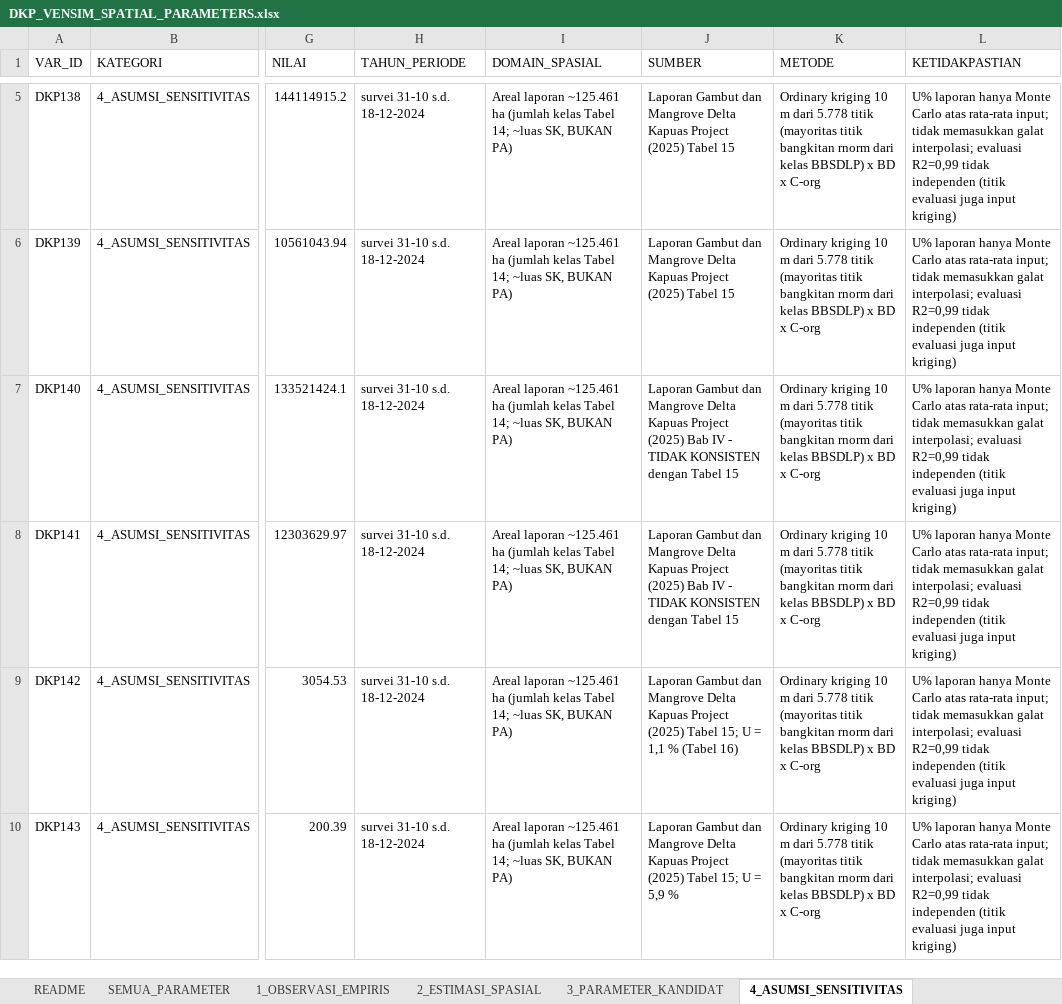
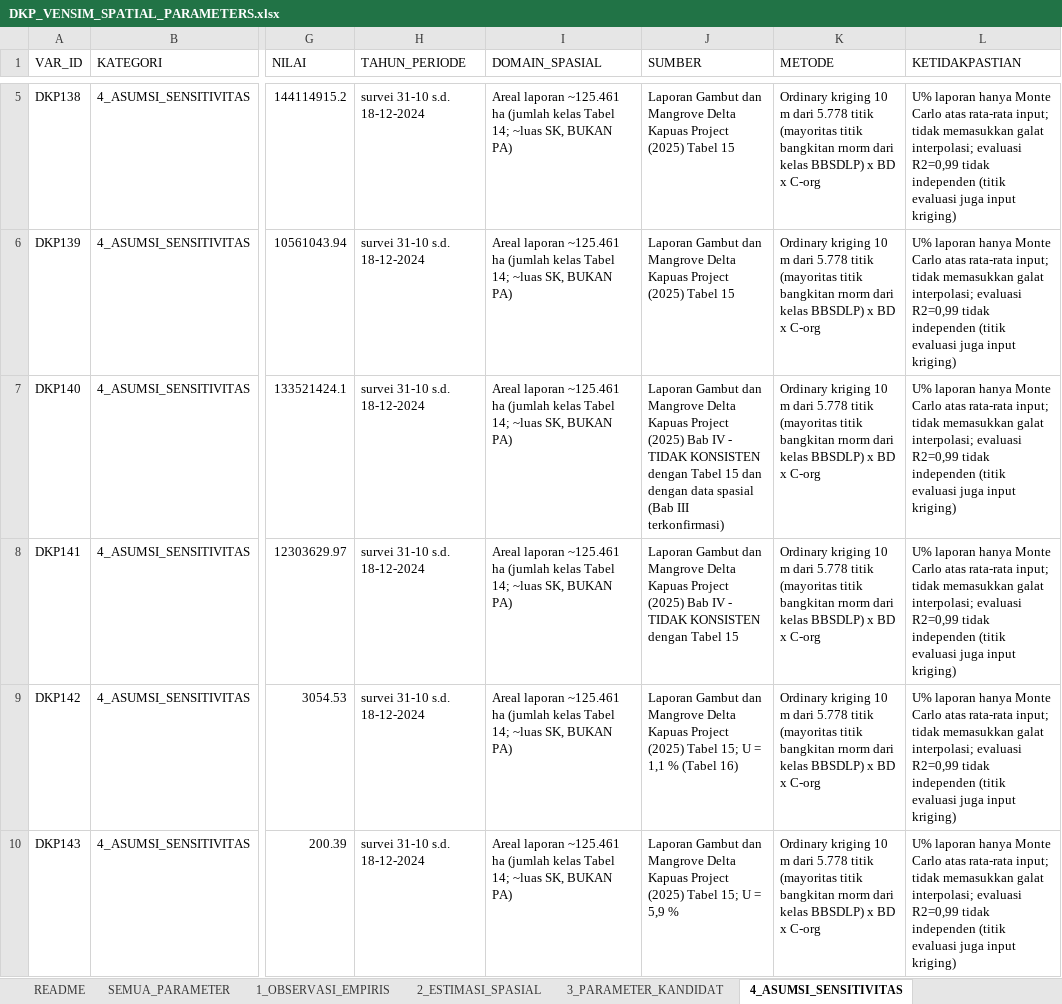
Before and after one commit to revoliaaa/revi, an Excel workbook: delta-kapuas-gis/08_FINAL_FOR_VENSIM/03_VENSIM_INPUT/DKP_VENSIM_SPATIAL_PARAMETERS.xlsx, sheet 4_ASUMSI_SENSITIVITAS, drawn as a sheet; only a part is shown, gaps mark what is left out; values as stored, in another font and other column widths than the file's, no borders; the diff covers the shown part only; the diff names each change by its address in the sheet, - before the commit and + after, or states it on an @@ line.

```diff
--- a/delta-kapuas-gis/08_FINAL_FOR_VENSIM/03_VENSIM_INPUT/DKP_VENSIM_SPATIAL_PARAMETERS.xlsx (sheet 4_ASUMSI_SENSITIVITAS)
+++ b/delta-kapuas-gis/08_FINAL_FOR_VENSIM/03_VENSIM_INPUT/DKP_VENSIM_SPATIAL_PARAMETERS.xlsx (sheet 4_ASUMSI_SENSITIVITAS)
-J7 (SUMBER): …Tabel 15
+J7 (SUMBER): …Tabel 15 dan dengan data spasial (Bab III terkonfirmasi)
```
Also changed, not shown: 8 added rows, 1 removed row and 1 edited cell elsewhere in this sheet, sheet SEMUA_PARAMETER, sheet 2_ESTIMASI_SPASIAL, sheet PER_HD, sheet RINGKASAN_KELAS, 28 other files.
